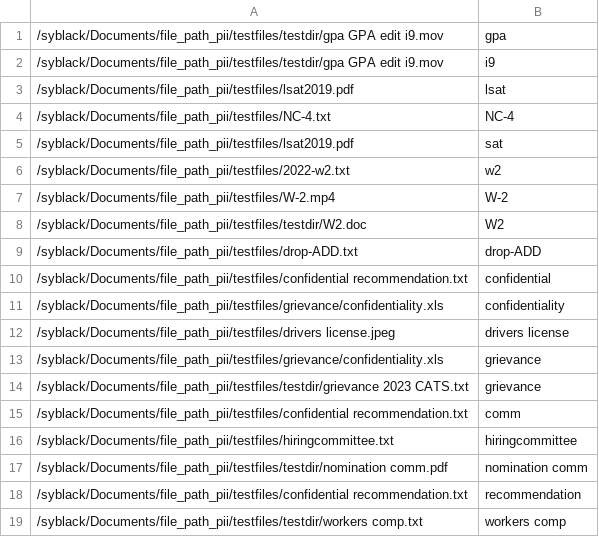
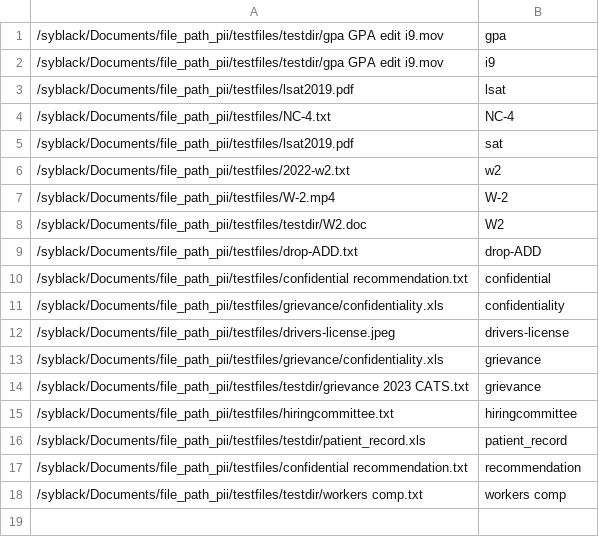
Before and after one commit to ShellyYBlack/file_path_pii, a CSV file: file_path_pii.csv, drawn as a sheet.

```diff
--- a/file_path_pii.csv
+++ b/file_path_pii.csv
@@ -11,8 +11,7 @@
 /syblack/Documents/file_path_pii/testfiles/grievance/confidentiality.xls,confidentiality
-/syblack/Documents/file_path_pii/testfiles/drivers license.jpeg,drivers license
+/syblack/Documents/file_path_pii/testfiles/drivers-license.jpeg,drivers-license
 /syblack/Documents/file_path_pii/testfiles/grievance/confidentiality.xls,grievance
 /syblack/Documents/file_path_pii/testfiles/testdir/grievance 2023 CATS.txt,grievance
-/syblack/Documents/file_path_pii/testfiles/confidential recommendation.txt,comm
 /syblack/Documents/file_path_pii/testfiles/hiringcommittee.txt,hiringcommittee
-/syblack/Documents/file_path_pii/testfiles/testdir/nomination comm.pdf,nomination comm
+/syblack/Documents/file_path_pii/testfiles/testdir/patient_record.xls,patient_record
 /syblack/Documents/file_path_pii/testfiles/confidential recommendation.txt,recommendation
```
Also changed, not shown: 4 other files.
